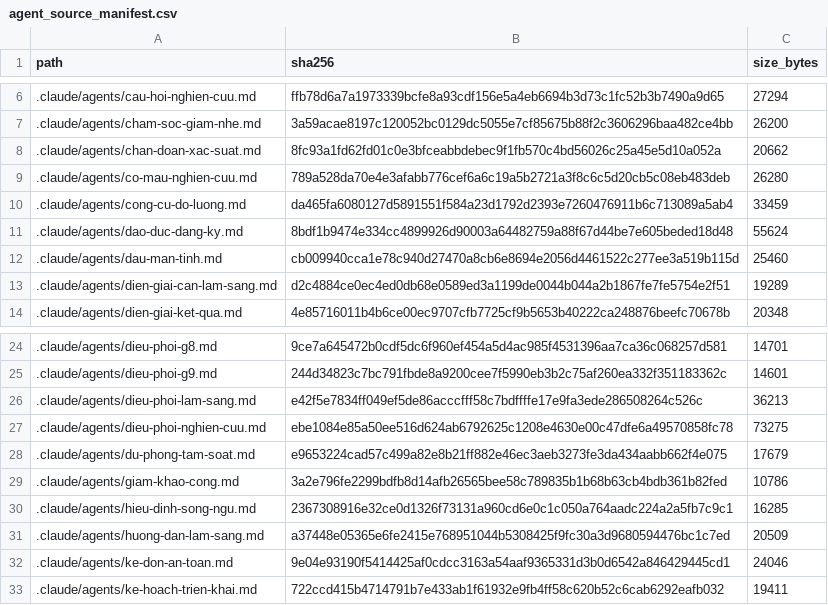
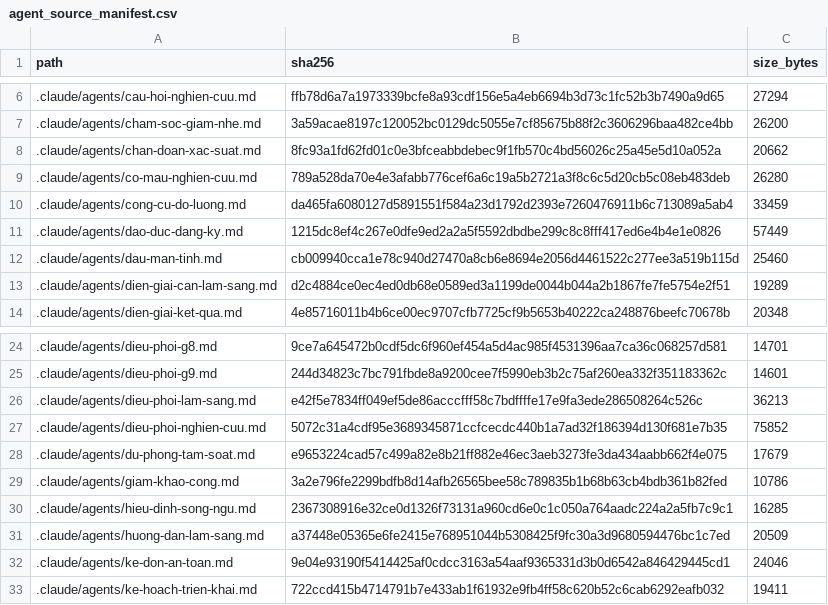
Before and after one commit to drluanbv175/medical-ebm-automation, a CSV file: runtime/manifests/agent_source_manifest.csv, drawn as a sheet; only a part is shown, gaps mark what is left out.

Commit message:
data(c1a,btm)+fix(g2,nhat-quan): áp dụng phiếu đề xuất bác sĩ chọn; miễn ICF giả danh hoá; trục trên 8 thiết kế (#285)

```diff
--- a/runtime/manifests/agent_source_manifest.csv
+++ b/runtime/manifests/agent_source_manifest.csv
@@ -10,3 +10,3 @@ path,sha256,size_bytes
 .claude/agents/cong-cu-do-luong.md,da465fa6080127d5891551f584a23d1792d2393e7260476911b6c713089a5ab4,33459
-.claude/agents/dao-duc-dang-ky.md,8bdf1b9474e334cc4899926d90003a64482759a88f67d44be7e605beded18d48,55624
+.claude/agents/dao-duc-dang-ky.md,1215dc8ef4c267e0dfe9ed2a2a5f5592dbdbe299c8c8fff417ed6e4b4e1e0826,57449
 .claude/agents/dau-man-tinh.md,cb009940cca1e78c940d27470a8cb6e8694e2056d4461522c277ee3a519b115d,25460
@@ -26,3 +26,3 @@ path,sha256,size_bytes
 .claude/agents/dieu-phoi-lam-sang.md,e42f5e7834ff049ef5de86acccfff58c7bdffffe17e9fa3ede286508264c526c,36213
-.claude/agents/dieu-phoi-nghien-cuu.md,ebe1084e85a50ee516d624ab6792625c1208e4630e00c47dfe6a49570858fc78,73275
+.claude/agents/dieu-phoi-nghien-cuu.md,5072c31a4cdf95e3689345871ccfcecdc440b1a7ad32f186394d130f681e7b35,75852
 .claude/agents/du-phong-tam-soat.md,e9653224cad57c499a82e8b21ff882e46ec3aeb3273fe3da434aabb662f4e075,17679
```
Also changed, not shown: 42 other files.
